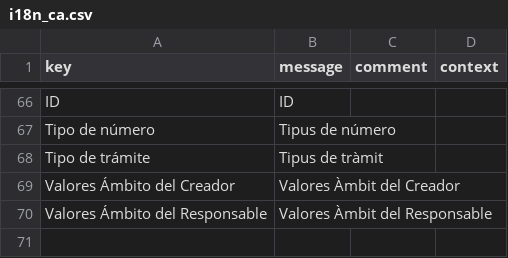
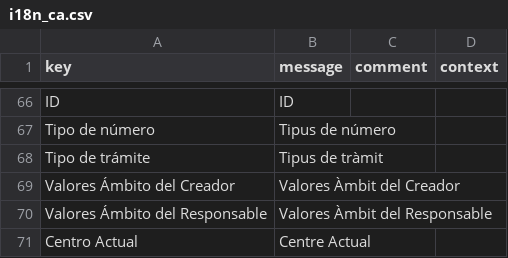
Before and after one commit to educaflow/pruebasLorenzo, a CSV file: src/main/java/com/educaflow/apps/expedientes/common/domains/i18n_ca.csv, drawn as a sheet; only a part is shown, gaps mark what is left out; the diff names each change by its address in the sheet, - before the commit and + after, or states it on an @@ line.

Commit message:
Añadir el centro actual de un usuario

```diff
--- a/src/main/java/com/educaflow/apps/expedientes/common/domains/i18n_ca.csv
+++ b/src/main/java/com/educaflow/apps/expedientes/common/domains/i18n_ca.csv
+row 71: Centro Actual | Centre Actual
```
Also changed, not shown: src/main/java/com/educaflow/apps/expedientes/common/domains/i18n_es.csv, 2 other files.
